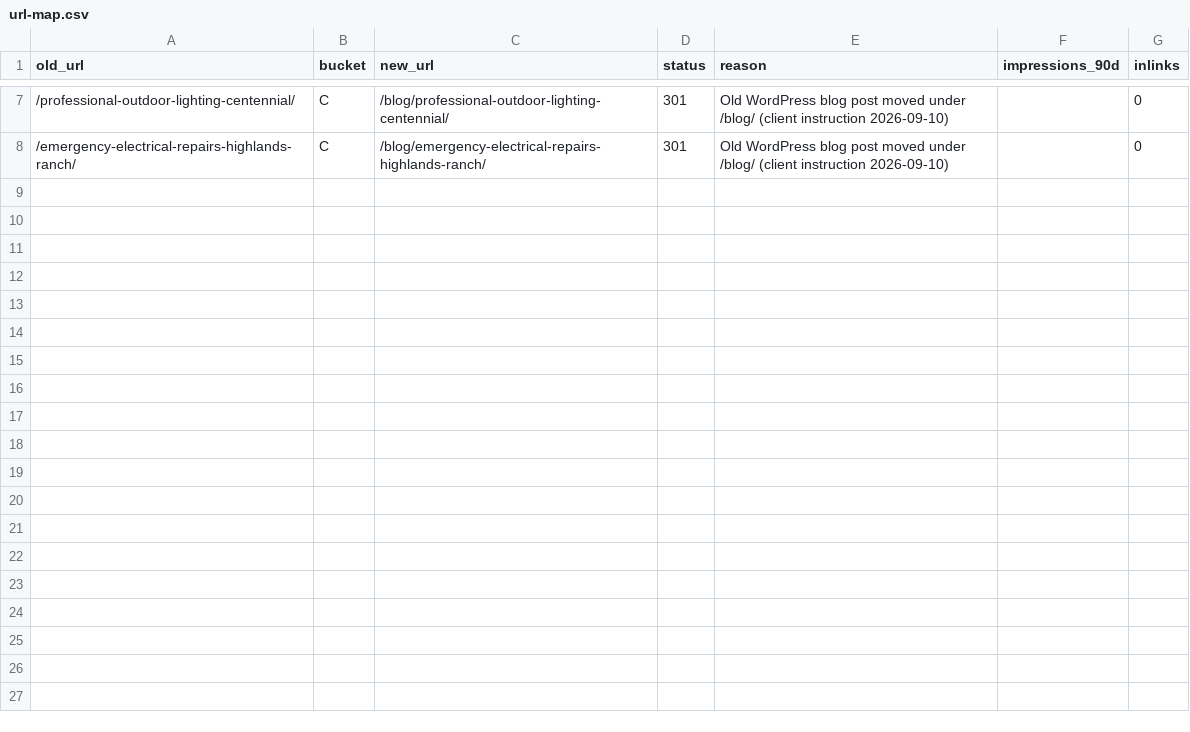
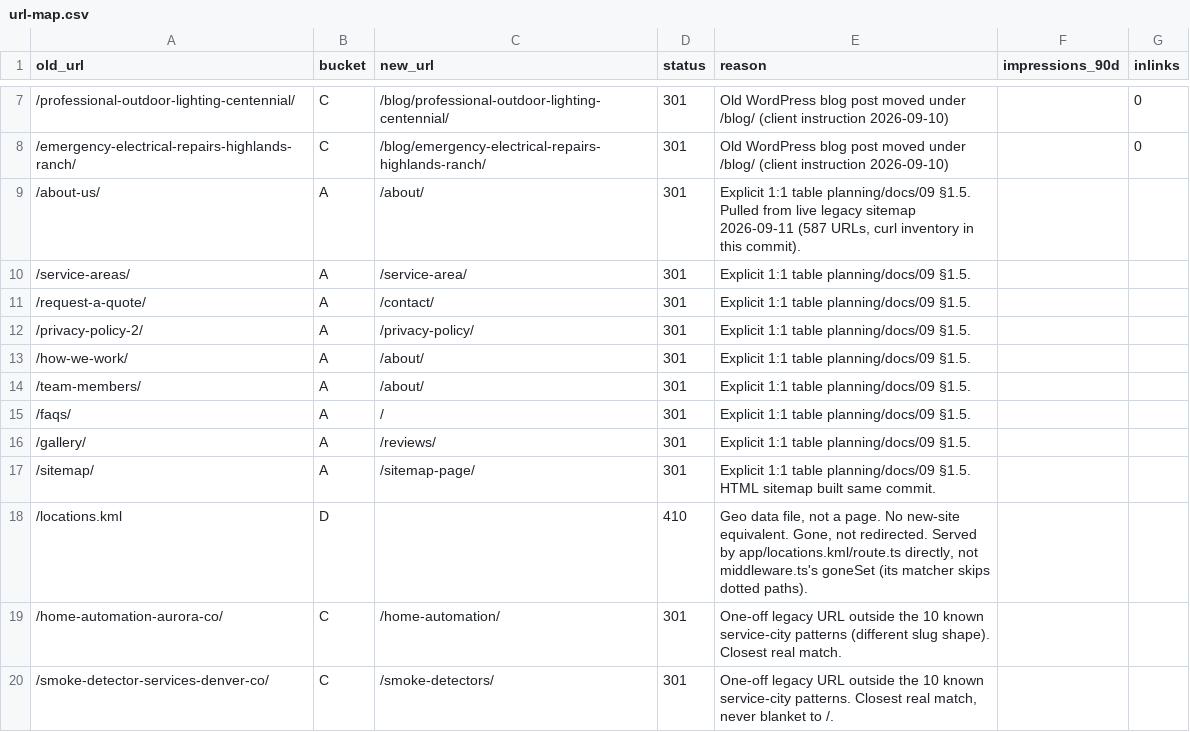
Before and after one commit to production-wq/AllSafe-Electric, a CSV file: data/url-map.csv, drawn as a sheet; only a part is shown, gaps mark what is left out; the diff covers the shown part only; the diff names each change by its address in the sheet, - before the commit and + after, or states it on an @@ line.

```diff
--- a/data/url-map.csv
+++ b/data/url-map.csv
+row 9: /about-us/ | A | /about/ | 301 | Explicit 1:1 table planning/docs/09 §1.5. Pulled from live legacy sitemap 2026-09-11 (587 URLs, curl inventory in this commit).
+row 10: /service-areas/ | A | /service-area/ | 301 | Explicit 1:1 table planning/docs/09 §1.5.
+row 11: /request-a-quote/ | A | /contact/ | 301 | Explicit 1:1 table planning/docs/09 §1.5.
+row 12: /privacy-policy-2/ | A | /privacy-policy/ | 301 | Explicit 1:1 table planning/docs/09 §1.5.
+row 13: /how-we-work/ | A | /about/ | 301 | Explicit 1:1 table planning/docs/09 §1.5.
+row 14: /team-members/ | A | /about/ | 301 | Explicit 1:1 table planning/docs/09 §1.5.
+row 15: /faqs/ | A | / | 301 | Explicit 1:1 table planning/docs/09 §1.5.
+row 16: /gallery/ | A | /reviews/ | 301 | Explicit 1:1 table planning/docs/09 §1.5.
+row 17: /sitemap/ | A | /sitemap-page/ | 301 | Explicit 1:1 table planning/docs/09 §1.5. HTML sitemap built same commit.
+row 18: /locations.kml | D |  | 410 | Geo data file, not a page. No new-site equivalent. Gone, not redirected. Served by app/locations.kml/route.ts directly, not middleware.ts's goneSet (its matcher skips dotted paths).
+row 19: /home-automation-aurora-co/ | C | /home-automation/ | 301 | One-off legacy URL outside the 10 known service-city patterns (different slug shape). Closest real match.
+row 20: /smoke-detector-services-denver-co/ | C | /smoke-detectors/ | 301 | One-off legacy URL outside the 10 known service-city patterns. Closest real match, never blanket to /.
```
Also changed, not shown: 12 added rows elsewhere in this file, 54 other files.
